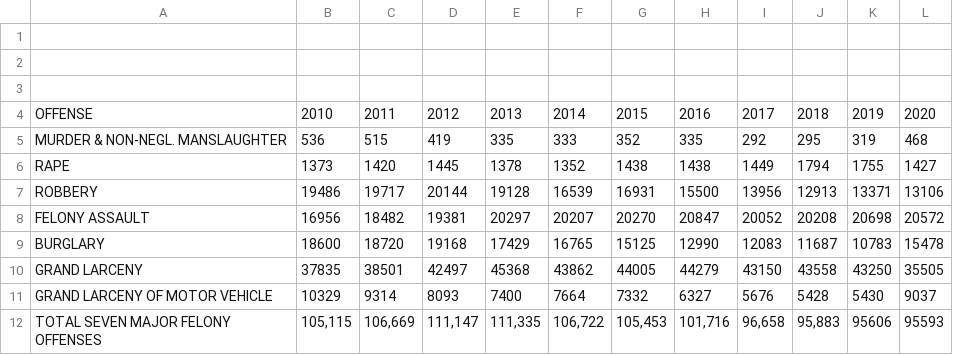
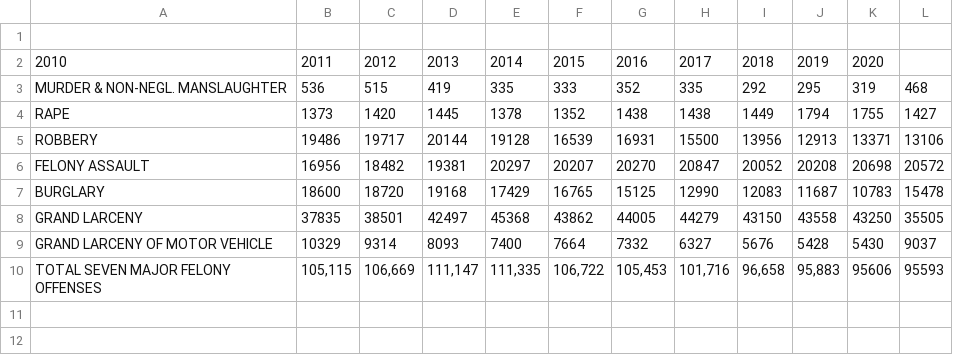
Before and after one commit to kevinguerra01/new-crime, a CSV file: crime stats 2010-2020 revised csv.csv, drawn as a sheet; removed rows and columns are numbered as before the commit, all else as after; the diff names each change by its address in the sheet, - before the commit and + after, or states it on an @@ line.

Commit message:
Update crime stats 2010-2020 revised csv.csv

```diff
--- a/crime stats 2010-2020 revised csv.csv
+++ b/crime stats 2010-2020 revised csv.csv
-row 2: (empty)
+row 2: 2010 | 2011 | 2012 | 2013 | 2014 | 2015 | 2016 | 2017 | 2018 | 2019 | 2020
-row 3: (empty)
-row 4: OFFENSE | 2010 | 2011 | 2012 | 2013 | 2014 | 2015 | 2016 | 2017 | 2018 | 2019 | 2020
```
